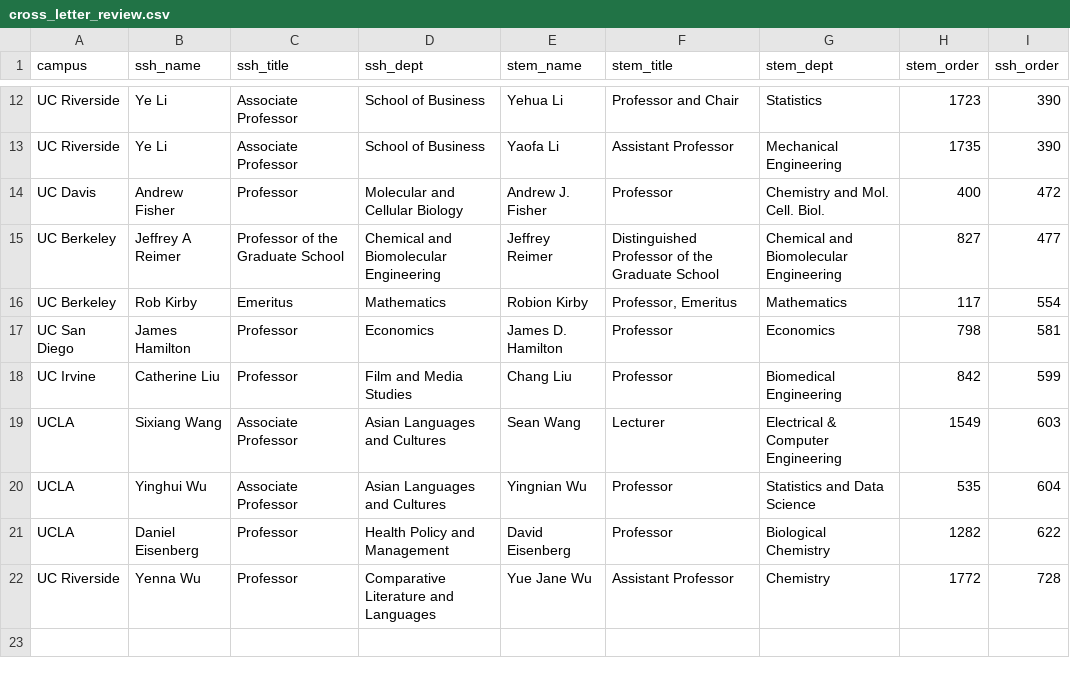
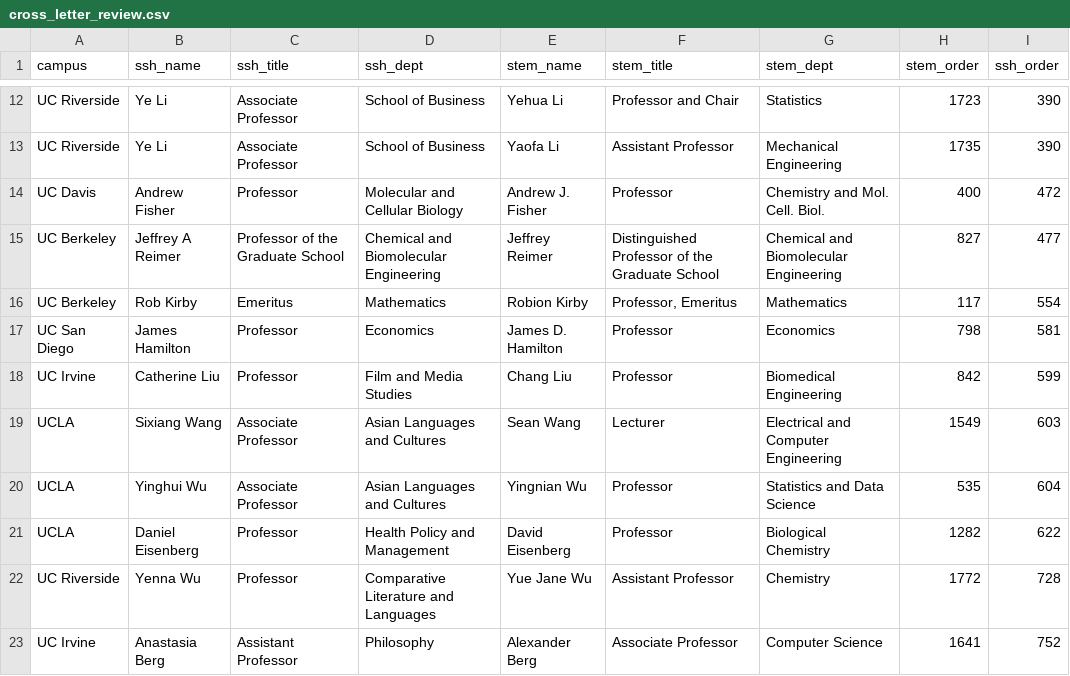
Before and after one commit to Hart-Hornor-Jones/signatory-analyzer, a CSV file: signatures/cross_letter_review.csv, drawn as a sheet; only a part is shown, gaps mark what is left out.

```diff
--- a/signatures/cross_letter_review.csv
+++ b/signatures/cross_letter_review.csv
@@ -18,3 +18,3 @@ UC San Diego,James Hamilton,Professor,Economics,James D. Hamilton,Professor,Econ
 UC Irvine,Catherine Liu,Professor,Film and Media Studies,Chang Liu,Professor,Biomedical Engineering,842,599
-UCLA,Sixiang Wang,Associate Professor,Asian Languages and Cultures,Sean Wang,Lecturer,Electrical & Computer Engineering,1549,603
+UCLA,Sixiang Wang,Associate Professor,Asian Languages and Cultures,Sean Wang,Lecturer,Electrical and Computer Engineering,1549,603
 UCLA,Yinghui Wu,Associate Professor,Asian Languages and Cultures,Yingnian Wu,Professor,Statistics and Data Science,535,604
@@ -22 +22,2 @@ UCLA,Daniel Eisenberg,Professor,Health Policy and Management,David Eisenberg,Pro
 UC Riverside,Yenna Wu,Professor,Comparative Literature and Languages,Yue Jane Wu,Assistant Professor,Chemistry,1772,728
+UC Irvine,Anastasia Berg,Assistant Professor,Philosophy,Alexander Berg,Associate Professor,Computer Science,1641,752
```
Also changed, not shown: signatures/socscihum_table.csv, signatures/ucstudentsuccess_table.csv, 8 other files.
